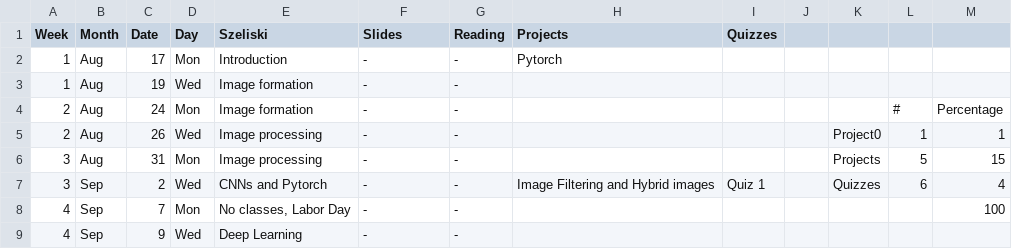
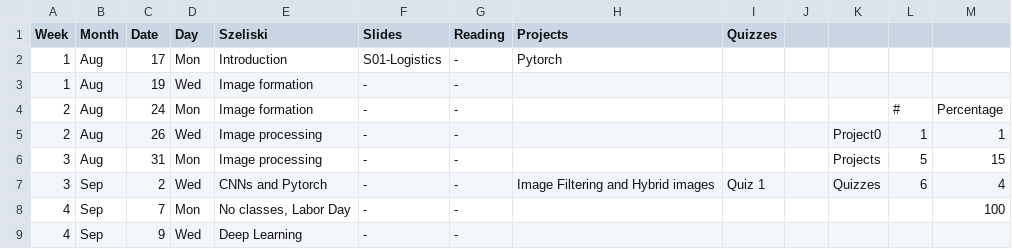
Before and after one commit to dellaert/20F-6476, a CSV file: _data/Schedule.csv, drawn as a sheet; only a part is shown.

Commit message:
Posted slides for Mon 17th

```diff
--- a/_data/Schedule.csv
+++ b/_data/Schedule.csv
@@ -1,3 +1,3 @@
 Week,Month,Date,Day,Szeliski,Slides,Reading,Projects,Quizzes,,,,
-1,Aug,17,Mon,Introduction,-,-,Pytorch,,,,,
+1,Aug,17,Mon,Introduction,S01-Logistics,-,Pytorch,,,,,
 1,Aug,19,Wed,Image formation,-,-,,,,,,
```
Also changed, not shown: 2 other files.
